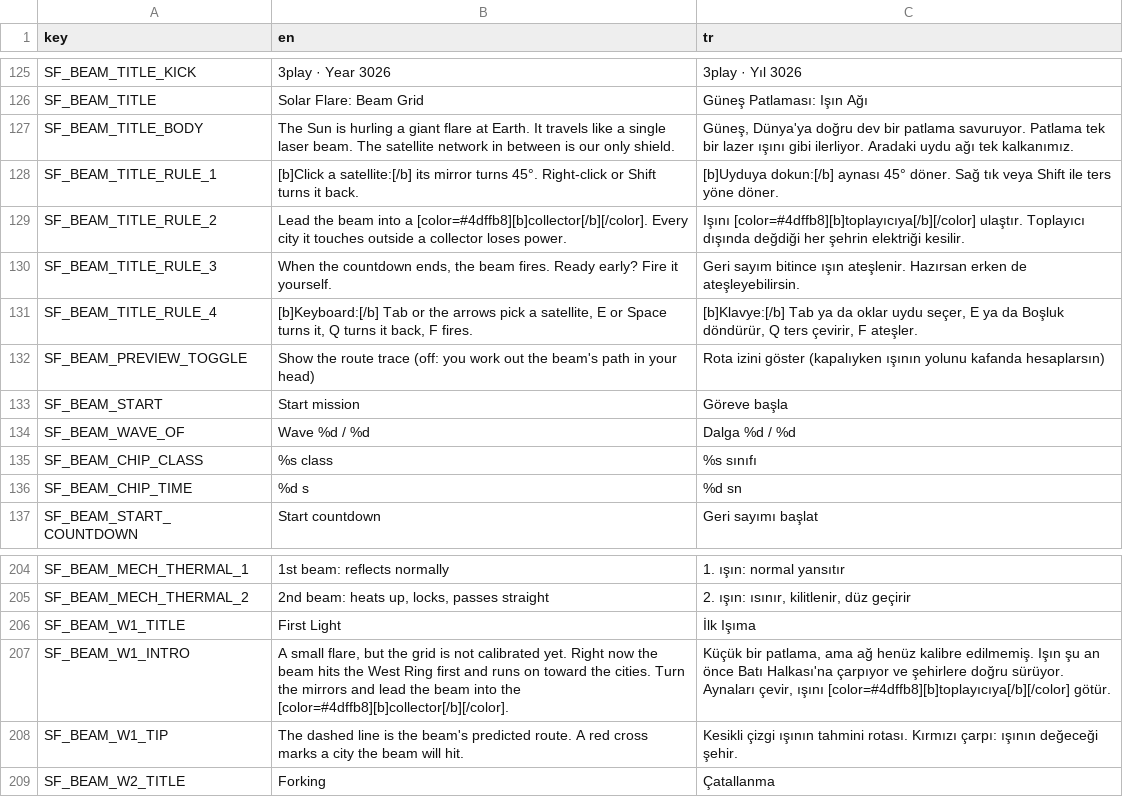
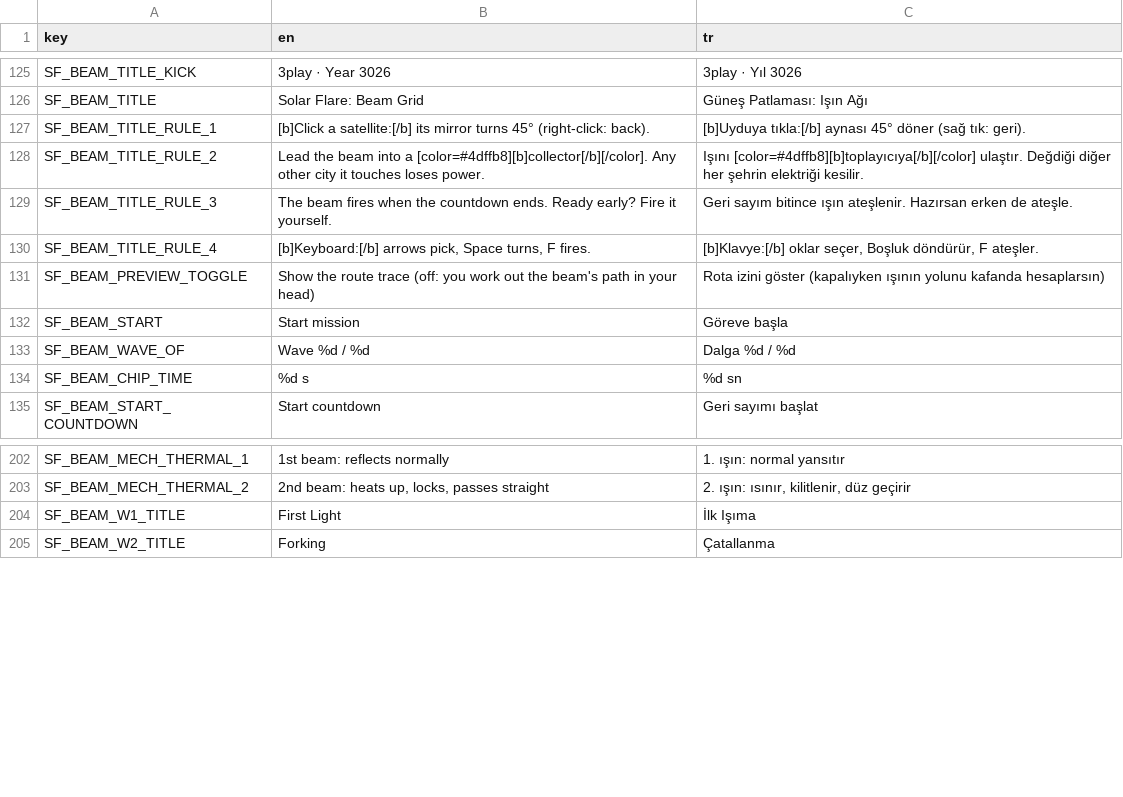
Before and after one commit to memoksin/3play, a CSV file: locale/strings.csv, drawn as a sheet; only a part is shown, gaps mark what is left out; removed rows and columns are numbered as before the commit, all else as after; the diff names each change by its address in the sheet, - before the commit and + after, or states it on an @@ line.

Commit message:
fix(beam): shorter briefing, one-line title, no class/time chips, toggle hover (#124)

```diff
--- a/locale/strings.csv
+++ b/locale/strings.csv
-row 127: SF_BEAM_TITLE_BODY | The Sun is hurling a giant flare at Earth. It travels like a single laser beam. The satellite network in between is our only shield. | Güneş, Dünya'ya doğru dev bir patlama savuruyor. Patlama tek bir lazer ışını gibi ilerliyor. Aradaki uydu ağı tek kalkanımız.
-B127 (en): …mirror turns 45°. Right-click or Shift turns it back.
+B127 (en): …mirror turns 45° (right-click: back).
-C127 (tr): [b]Uyduya dokun:[/b] aynası 45° döner. Sağ tık veya Shift ile ters yöne döner.
+C127 (tr): [b]Uyduya tıkla:[/b] aynası 45° döner (sağ tık: geri).
-B128 (en): …a [color=#4dffb8][b]collector[/b][/color]. Every city it touches outside a collector loses power.
+B128 (en): …a [color=#4dffb8][b]collector[/b][/color]. Any other city it touches loses power.
-C128 (tr): …[color=#4dffb8][b]toplayıcıya[/b][/color] ulaştır. Toplayıcı dışında değdiği her şehrin…
+C128 (tr): …[color=#4dffb8][b]toplayıcıya[/b][/color] ulaştır. Değdiği diğer her şehrin…
-B129 (en): When the countdown ends, the beam fires. Ready early?…
+B129 (en): The beam fires when the countdown ends. Ready early?…
-C129 (tr): …erken de ateşleyebilirsin.
+C129 (tr): …erken de ateşle.
-B130 (en): [b]Keyboard:[/b] Tab or the arrows pick a satellite, E or Space turns it, Q turns it back, F fires.
+B130 (en): [b]Keyboard:[/b] arrows pick, Space turns, F fires.
-C130 (tr): [b]Klavye:[/b] Tab ya da oklar uydu seçer, E ya da Boşluk döndürür, Q ters çevirir, F ateşler.
+C130 (tr): [b]Klavye:[/b] oklar seçer, Boşluk döndürür, F ateşler.
-row 135: SF_BEAM_CHIP_CLASS | %s class | %s sınıfı
-row 207: SF_BEAM_W1_INTRO | A small flare, but the grid is not calibrated yet. Right now the beam hits the West Ring first and runs on toward the cities. Turn the mirrors and lead the beam into the [color=#4dffb8][b]collector[/b][/color]. | Küçük bir patlama, ama ağ henüz kalibre edilmemiş. Işın şu an önce Batı Halkası'na çarpıyor ve şehirlere doğru sürüyor. Aynaları çevir, ışını [color=#4dffb8][b]toplayıcıya[/b][/color] götür.
-row 208: SF_BEAM_W1_TIP | The dashed line is the beam's predicted route. A red cross marks a city the beam will hit. | Kesikli çizgi ışının tahmini rotası. Kırmızı çarpı: ışının değeceği şehir.
```
Also changed, not shown: 3 other files.
